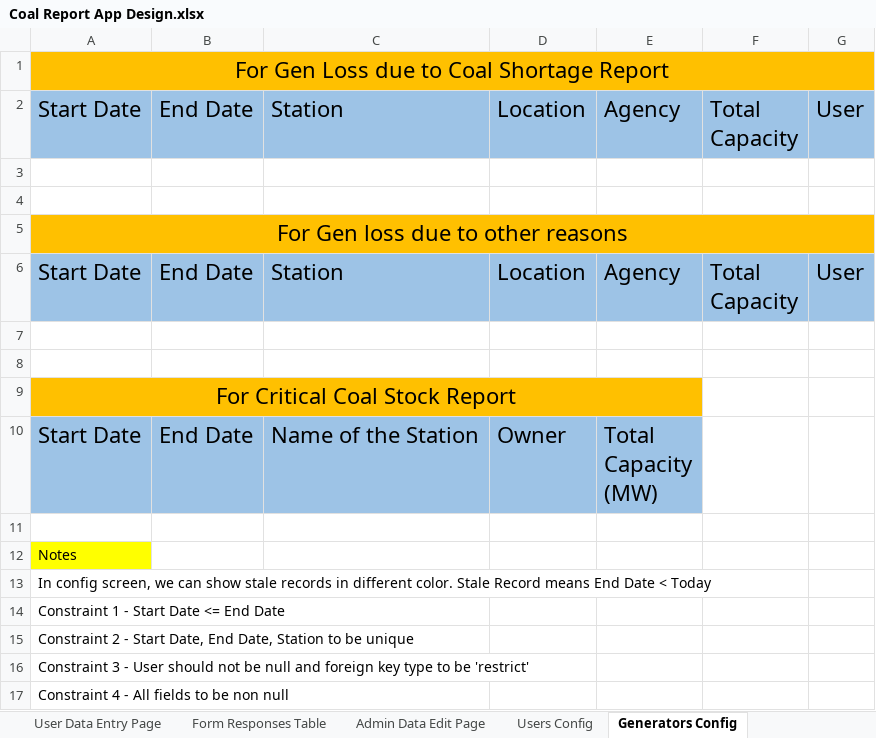
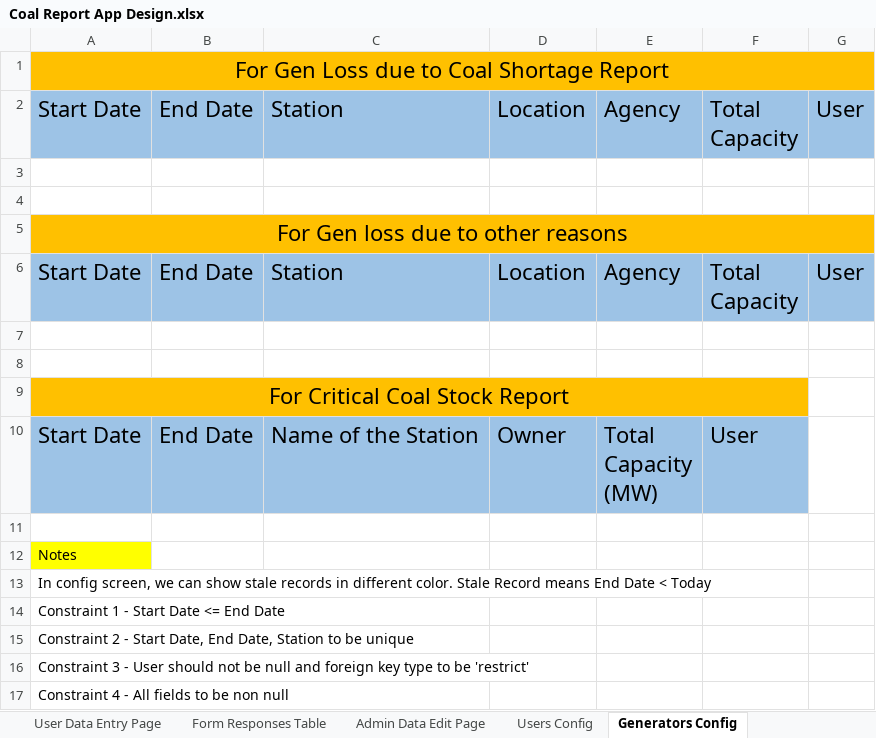
Before and after one commit to nagasudhirpulla/wrldc_coal_shortage_portal, an Excel workbook: docs/Coal Report App Design.xlsx, sheet Generators Config, drawn as a sheet; values as stored, in another font and other column widths than the file's, no borders; the diff names each change by its address in the sheet, - before the commit and + after, or states it on an @@ line.

```diff
--- a/docs/Coal Report App Design.xlsx (sheet Generators Config)
+++ b/docs/Coal Report App Design.xlsx (sheet Generators Config)
-A9:E9 merged
+A9:F9 merged
-F9 fill: none
+F9 fill: #FFC000
-F10: (empty)
+F10: User
-F10 fill: none
+F10 fill: #9DC3E6
```
Also changed, not shown: sheet User Data Entry Page, sheet Form Responses Table, 15 other files.
